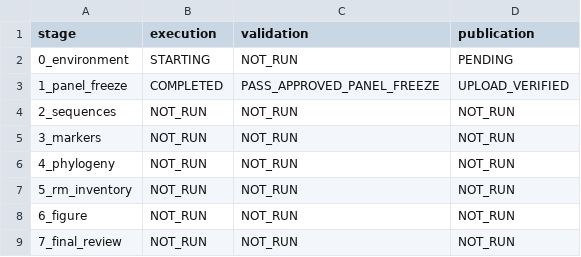
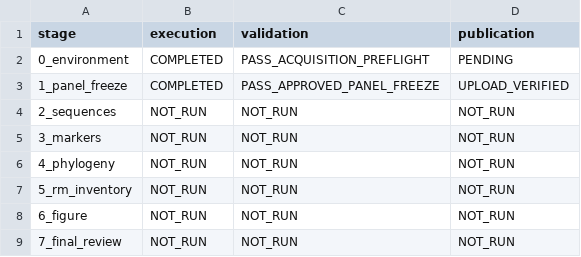
Before and after one commit to serg-alexv/lab-rm-phylogenomics-196, a TSV file: status/stages.tsv, drawn as a sheet.

Commit message:
Record measured WD acquisition preflight; resume full196 production

```diff
--- a/status/stages.tsv
+++ b/status/stages.tsv
@@ -1,3 +1,3 @@
 stage	execution	validation	publication
-0_environment	STARTING	NOT_RUN	PENDING
+0_environment	COMPLETED	PASS_ACQUISITION_PREFLIGHT	PENDING
 1_panel_freeze	COMPLETED	PASS_APPROVED_PANEL_FREEZE	UPLOAD_VERIFIED
```
Also changed, not shown: 10 other files.
